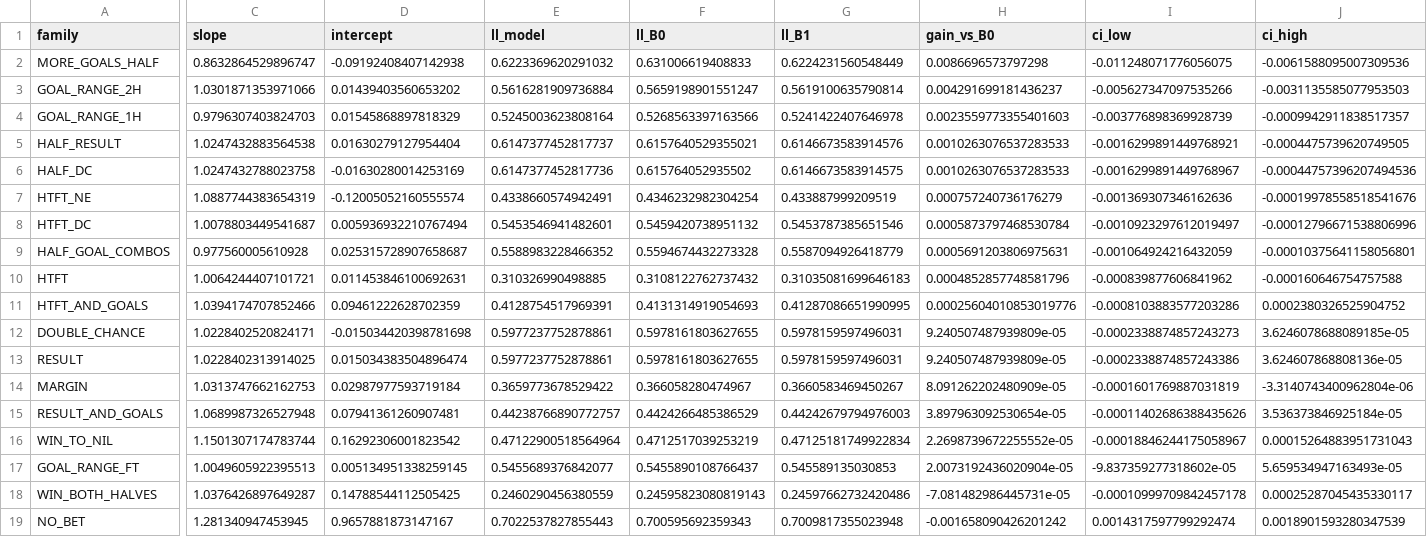
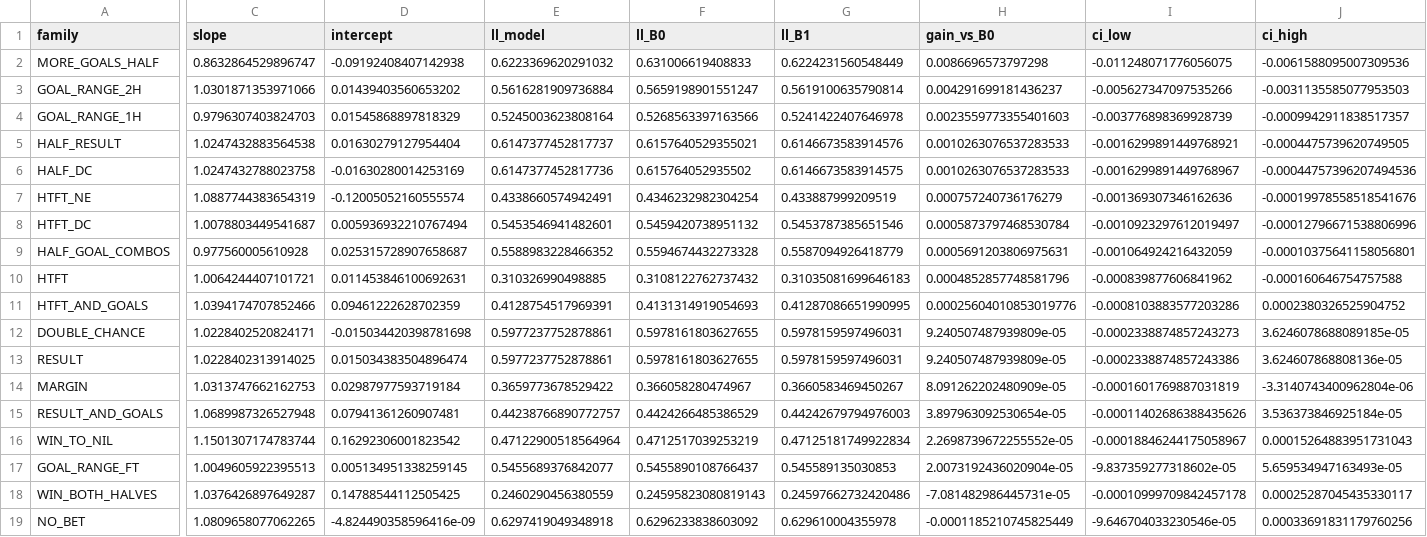
Before and after one commit to Podmorski/football-edge-finder, a CSV file: reports/figures/family_calibration.csv, drawn as a sheet; only a part is shown, gaps mark what is left out; the diff covers the shown part only; the diff names each change by its address in the sheet, - before the commit and + after, or states it on an @@ line.

```diff
--- a/reports/figures/family_calibration.csv
+++ b/reports/figures/family_calibration.csv
-C19 (slope): 1.281340947453945
+C19 (slope): 1.0809658077062265
-D19 (intercept): 0.9657881873147167
+D19 (intercept): -4.824490358596416e-09
-E19 (ll_model): 0.7022537827855443
+E19 (ll_model): 0.6297419049348918
-F19 (ll_B0): 0.700595692359343
+F19 (ll_B0): 0.6296233838603092
-G19 (ll_B1): 0.7009817355023948
+G19 (ll_B1): 0.629610004355978
-H19 (gain_vs_B0): -0.001658090426201242
+H19 (gain_vs_B0): -0.0001185210745825449
-I19 (ci_low): 0.0014317597799292474
+I19 (ci_low): -9.646704033230546e-05
-J19 (ci_high): 0.0018901593280347539
+J19 (ci_high): 0.00033691831179760256
```
Also changed, not shown: 2 edited cells elsewhere in this file, research/ledger.csv, 4 other files.
